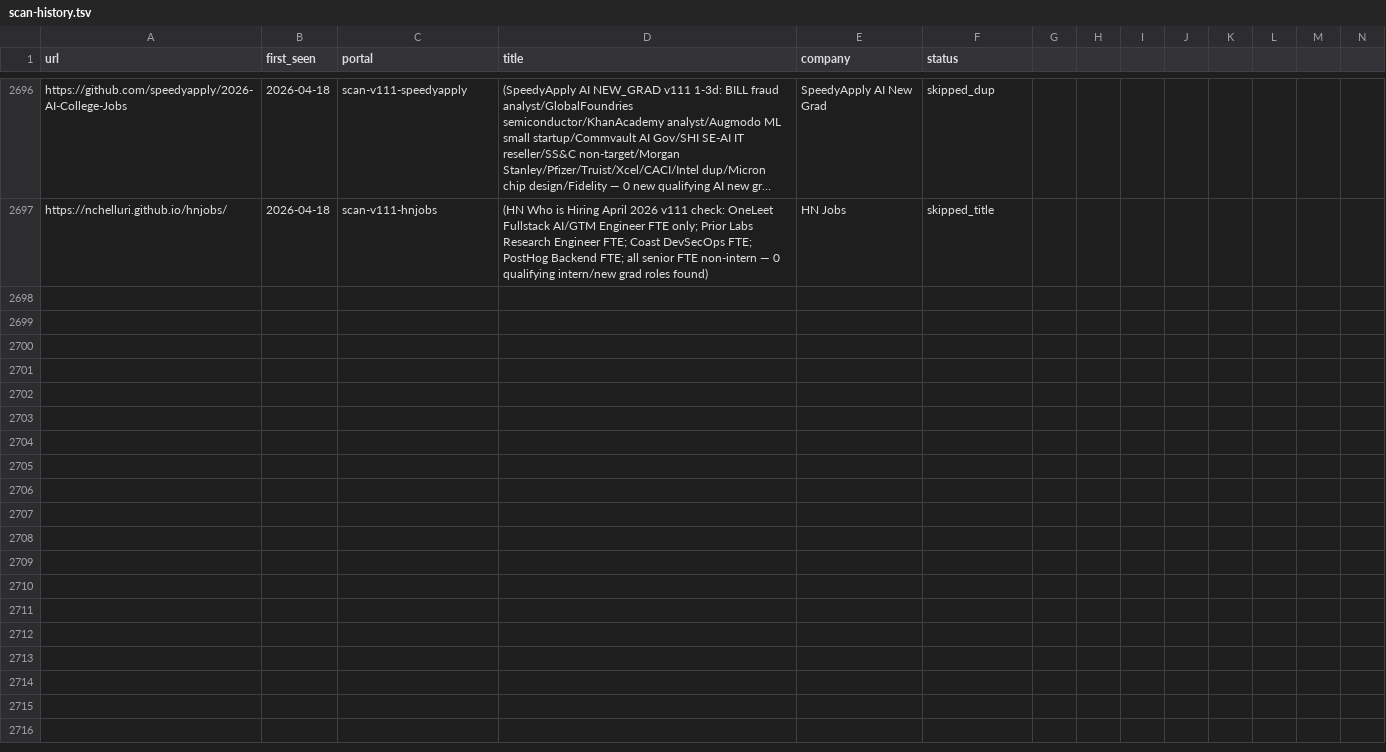
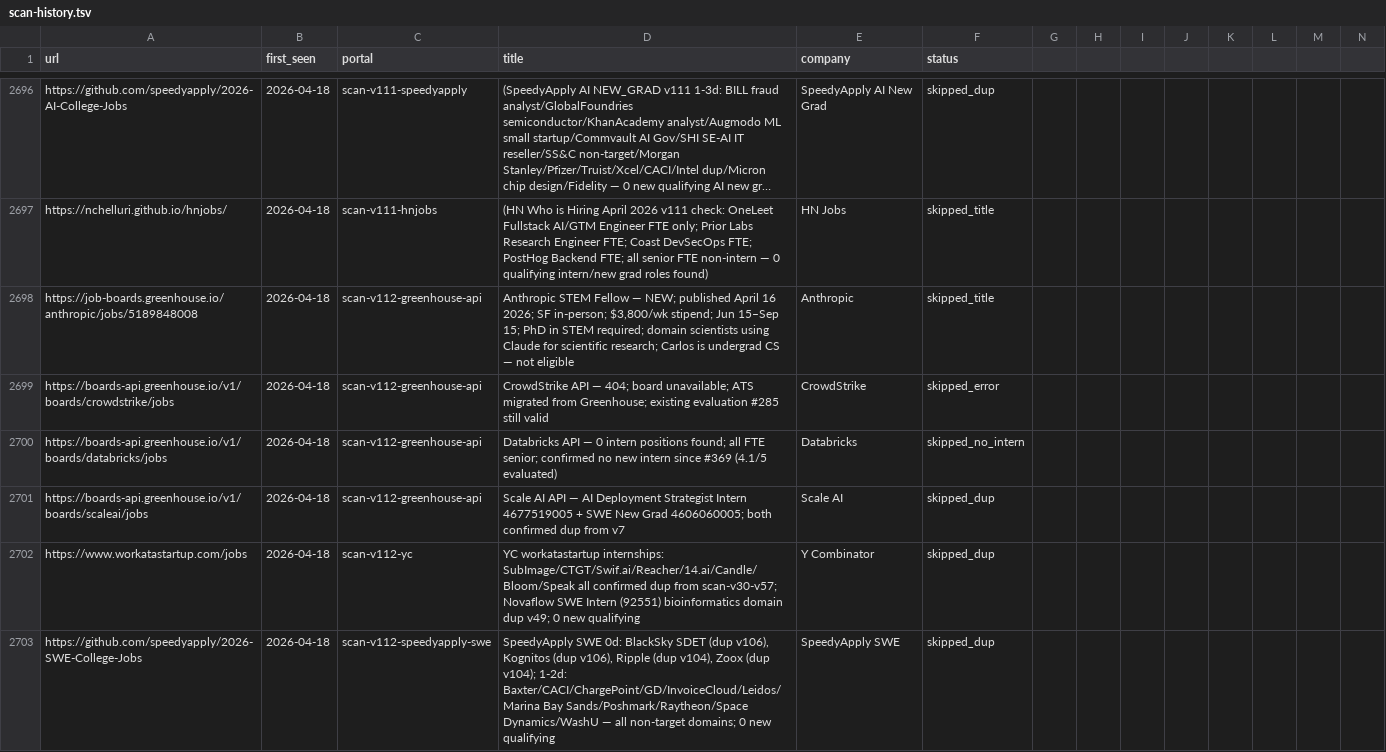
Before and after one commit to clmoon2/career-ops, a TSV file: data/scan-history.tsv, drawn as a sheet; only a part is shown, gaps mark what is left out; long unchanged cells end in …; rows hold the shown columns only; the diff covers the shown part only; the diff names each change by its address in the sheet, - before the commit and + after, or states it on an @@ line.

```diff
--- a/data/scan-history.tsv
+++ b/data/scan-history.tsv
+row 2698: https://job-boards.greenhouse.io/anthropic/jobs/5189848008 | 2026-04-18 | scan-v112-greenhouse-api | Anthropic STEM Fellow — NEW; published April 16 2026; SF in-person; $3,800/wk stipend; Jun 15–Sep 15; PhD in STEM required; domain scientists using Claude for scientific research; Carlos is undergrad CS — not eligible | Anthropic | skipped_title
+row 2699: https://boards-api.greenhouse.io/v1/boards/crowdstrike/jobs | 2026-04-18 | scan-v112-greenhouse-api | CrowdStrike API — 404; board unavailable; ATS migrated from Greenhouse; existing evaluation #285 still valid | CrowdStrike | skipped_error
+row 2700: https://boards-api.greenhouse.io/v1/boards/databricks/jobs | 2026-04-18 | scan-v112-greenhouse-api | Databricks API — 0 intern positions found; all FTE senior; confirmed no new intern since #369 (4.1/5 evaluated) | Databricks | skipped_no_intern
+row 2701: https://boards-api.greenhouse.io/v1/boards/scaleai/jobs | 2026-04-18 | scan-v112-greenhouse-api | Scale AI API — AI Deployment Strategist Intern 4677519005 + SWE New Grad 4606060005; both confirmed dup from v7 | Scale AI | skipped_dup
+row 2702: https://www.workatastartup.com/jobs | 2026-04-18 | scan-v112-yc | YC workatastartup internships: SubImage/CTGT/Swif.ai/Reacher/14.ai/Candle/Bloom/Speak all confirmed dup from scan-v30-v57; Novaflow SWE Intern (92551) bioinformatics domain dup v49; 0 new qualifying | Y Combinator | skipped_dup
+row 2703: https://github.com/speedyapply/2026-SWE-College-Jobs | 2026-04-18 | scan-v112-speedyapply-swe | SpeedyApply SWE 0d: BlackSky SDET (dup v106), Kognitos (dup v106), Ripple (dup v104), Zoox (dup v104); 1-2d: Baxter/CACI/ChargePoint/GD/InvoiceCloud/Leidos/Marina Bay Sands/Poshmark/Raytheon/Space Dynamics/WashU — all non-target domains; 0 new qualifying | SpeedyApply SWE | skipped_dup
```
Also changed, not shown: 6 added rows elsewhere in this file, 2 other files.
